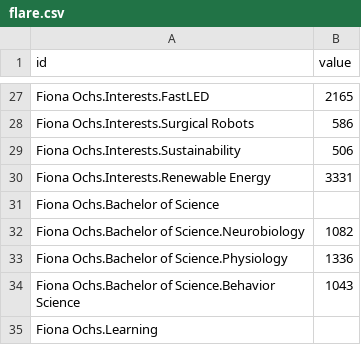
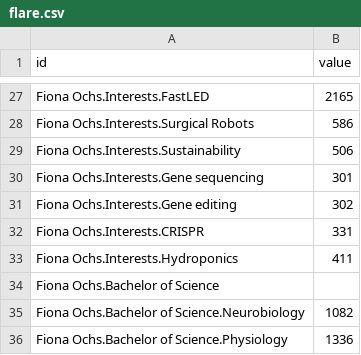
Before and after one commit to fionaochs/Portfolio, a CSV file: src/Pages/Tree/flare.csv, drawn as a sheet; only a part is shown, gaps mark what is left out; the shorter side is filled out with more unchanged rows.

```diff
--- a/src/Pages/Tree/flare.csv
+++ b/src/Pages/Tree/flare.csv
@@ -29,3 +29,6 @@ Fiona Ochs.Interests.Surgical Robots,586
 Fiona Ochs.Interests.Sustainability,506
-Fiona Ochs.Interests.Renewable Energy,3331
+Fiona Ochs.Interests.Gene sequencing,301
+Fiona Ochs.Interests.Gene editing,302
+Fiona Ochs.Interests.CRISPR,331
+Fiona Ochs.Interests.Hydroponics,411
 Fiona Ochs.Bachelor of Science,
```
Also changed, not shown: 24 other files.
